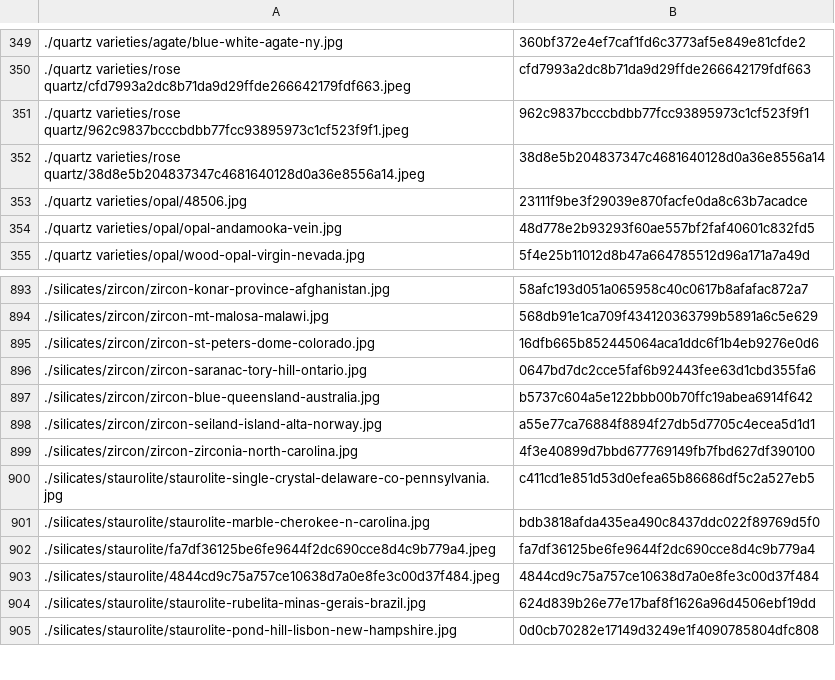
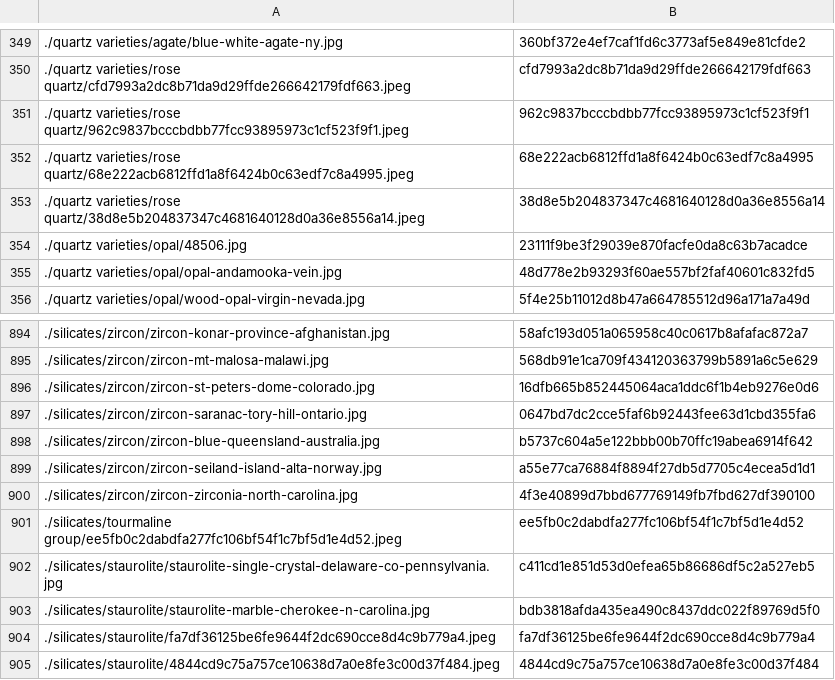
Before and after one commit to person-v132/Minerobo-Images, a CSV file: ids.csv, drawn as a sheet; only a part is shown, gaps mark what is left out; the shorter side is filled out with more unchanged rows; the diff names each change by its address in the sheet, - before the commit and + after, or states it on an @@ line.

```diff
--- a/ids.csv
+++ b/ids.csv
+row 352: ./quartz varieties/rose quartz/68e222acb6812ffd1a8f6424b0c63edf7c8a4995.jpeg | 68e222acb6812ffd1a8f6424b0c63edf7c8a4995
+row 901: ./silicates/tourmaline group/ee5fb0c2dabdfa277fc106bf54f1c7bf5d1e4d52.jpeg | ee5fb0c2dabdfa277fc106bf54f1c7bf5d1e4d52
```
